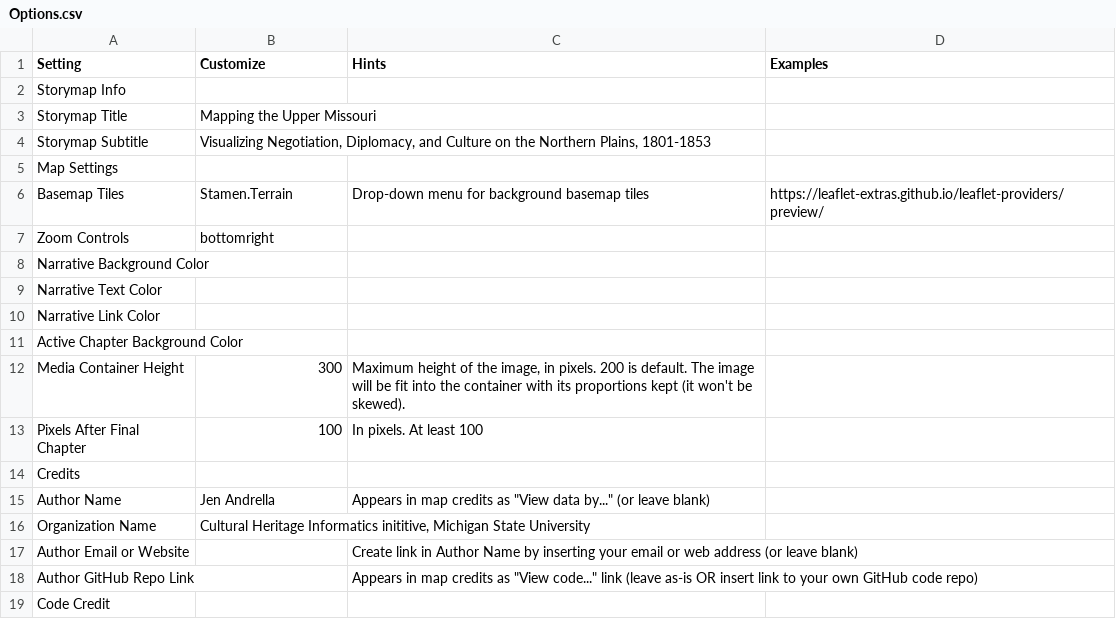
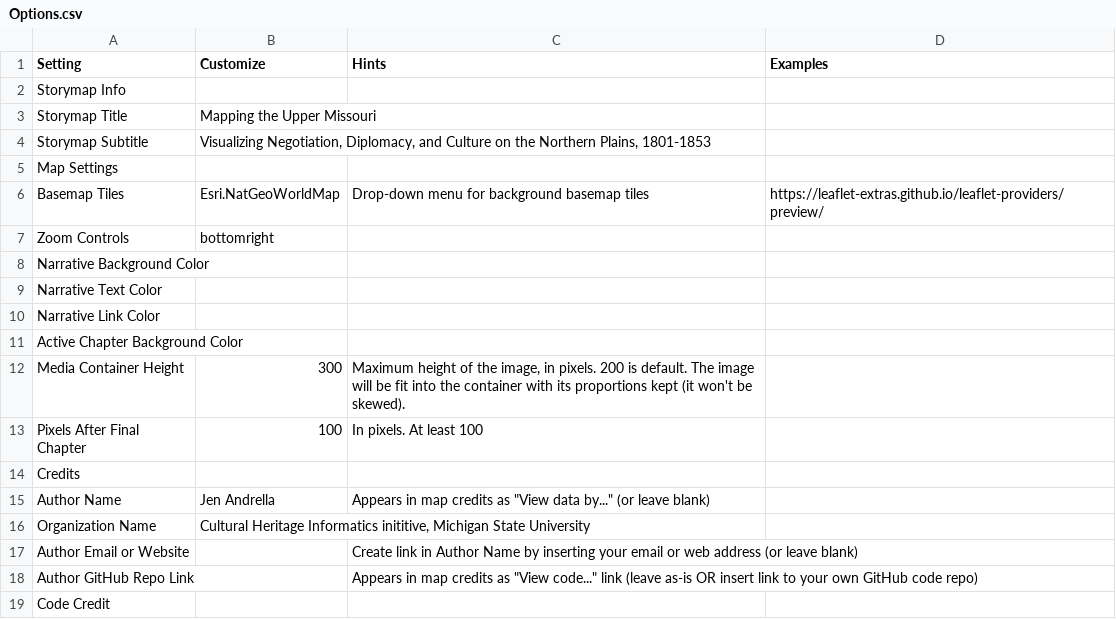
Before and after one commit to jandrel/uppermissouri, a CSV file: csv/Options.csv, drawn as a sheet.

Commit message:
Update Options.csv

```diff
--- a/csv/Options.csv
+++ b/csv/Options.csv
@@ -5,3 +5,3 @@ Storymap Subtitle,"Visualizing Negotiation, Diplomacy, and Culture on the Northe
 Map Settings,,,
-Basemap Tiles,Stamen.Terrain,Drop-down menu for background basemap tiles,https://leaflet-extras.github.io/leaflet-providers/preview/
+Basemap Tiles,Esri.NatGeoWorldMap,Drop-down menu for background basemap tiles,https://leaflet-extras.github.io/leaflet-providers/preview/
 Zoom Controls,bottomright,,
```
